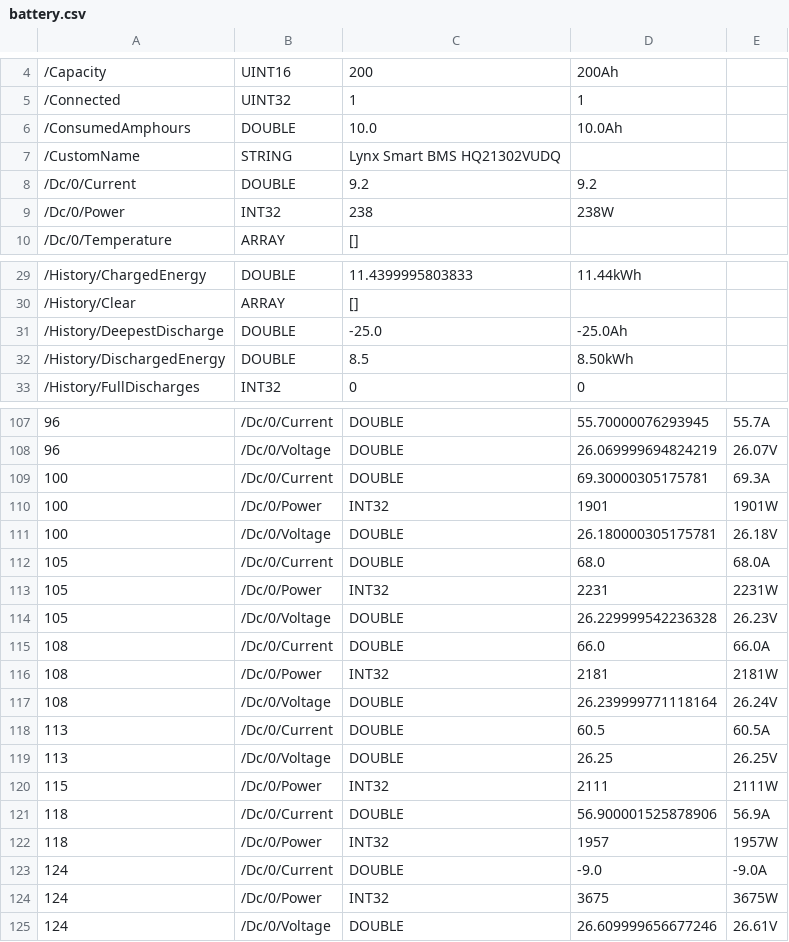
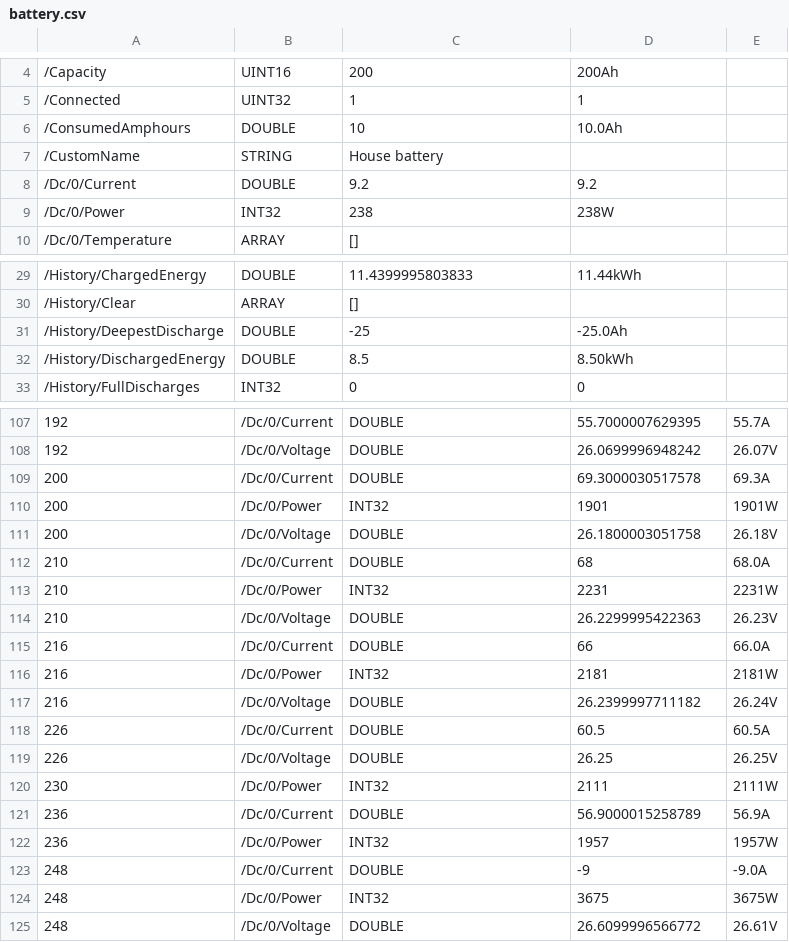
Before and after one commit to victronenergy/venus-docker, a CSV file: simulations/s/battery.csv, drawn as a sheet; only a part is shown, gaps mark what is left out; the diff covers the shown part only; the diff names each change by its address in the sheet, - before the commit and + after, or states it on an @@ line.

```diff
--- a/simulations/s/battery.csv
+++ b/simulations/s/battery.csv
-C6: 10.0
+C6: 10
-C7: Lynx Smart BMS HQ21302VUDQ
+C7: House battery
-C31: -25.0
+C31: -25
-A107:A108: 96
+A107:A108: 192
-D107: 55.70000076293945
+D107: 55.7000007629395
-D108: 26.069999694824219
+D108: 26.0699996948242
-A109:A111: 100
+A109:A111: 200
-D109: 69.30000305175781
+D109: 69.3000030517578
-D111: 26.180000305175781
+D111: 26.1800003051758
-A112:A114: 105
+A112:A114: 210
-D112: 68.0
+D112: 68
-D114: 26.229999542236328
+D114: 26.2299995422363
-A115:A117: 108
+A115:A117: 216
-D115: 66.0
+D115: 66
-D117: 26.239999771118164
+D117: 26.2399997711182
-A118:A119: 113
+A118:A119: 226
-A120: 115
+A120: 230
-A121:A122: 118
+A121:A122: 236
-D121: 56.900001525878906
+D121: 56.9000015258789
-A123:A125: 124
+A123:A125: 248
-D123: -9.0
+D123: -9
-D125: 26.609999656677246
+D125: 26.6099996566772
```
Also changed, not shown: 53 edited cells elsewhere in this file, simulations/s/diesel1.csv, simulations/s/diesel2.csv, 9 other files.
